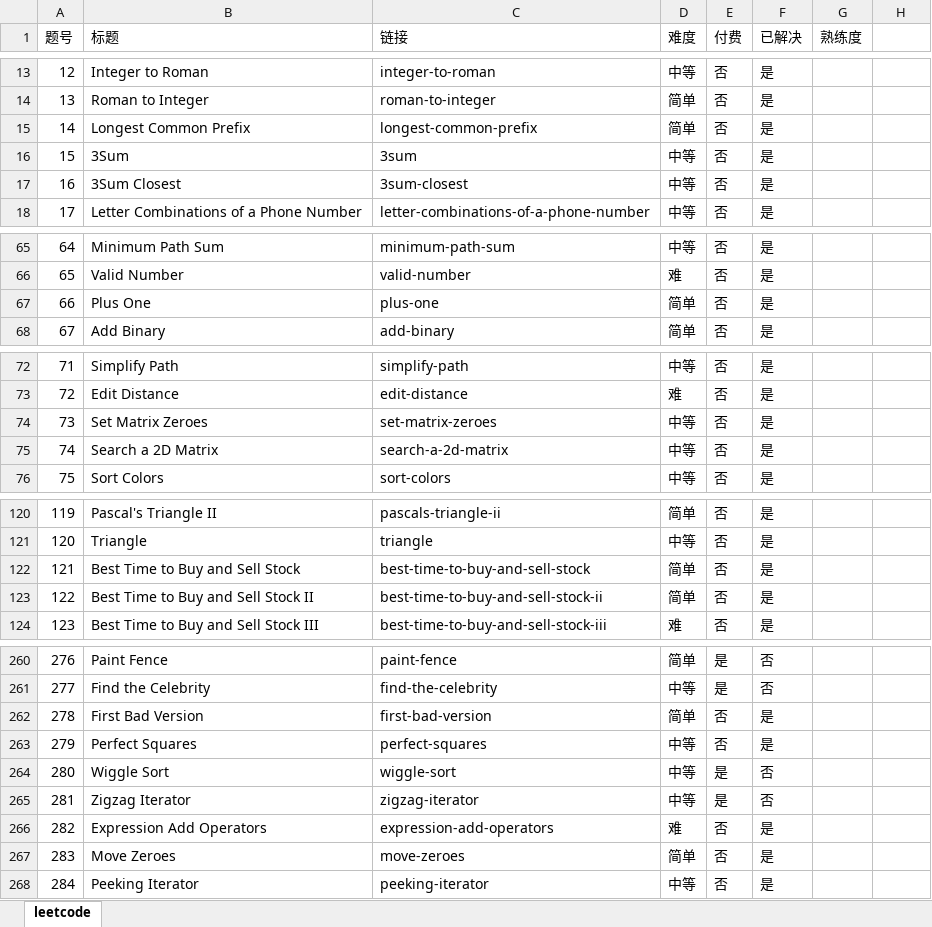
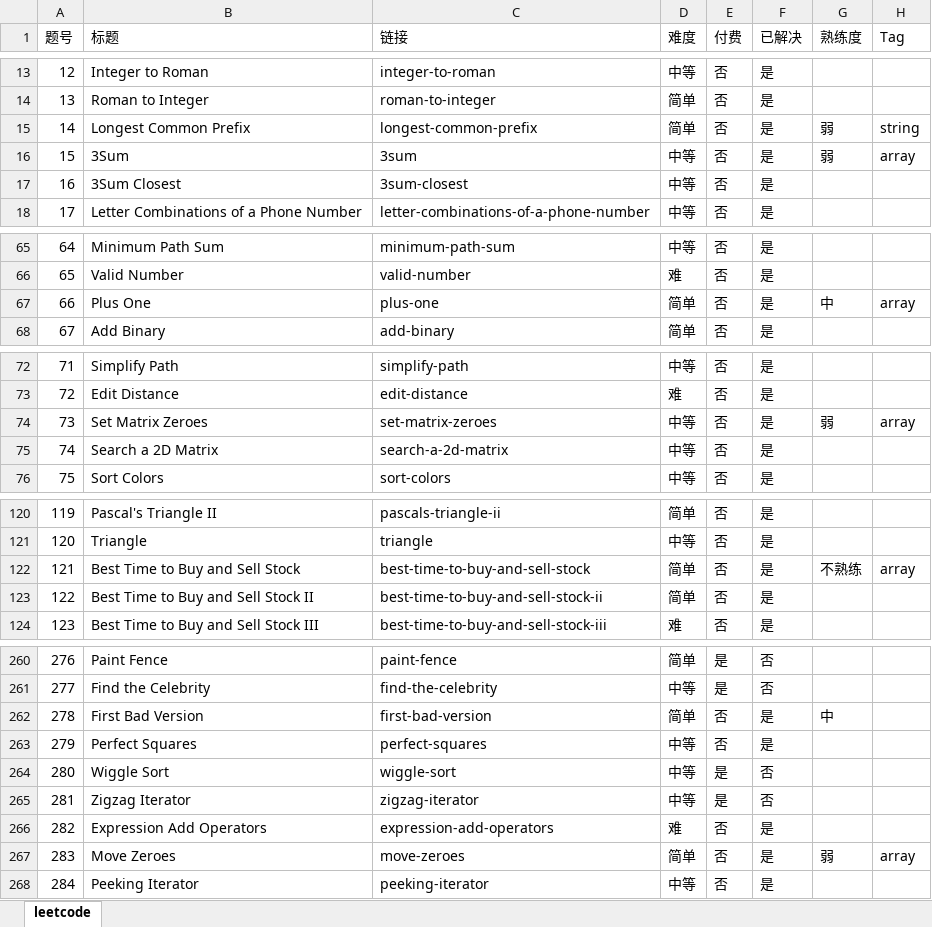
Before and after one commit to Cosmos218/LeetCode-Solutions, an Excel workbook: leetcode.xlsx, sheet leetcode, drawn as a sheet; only a part is shown, gaps mark what is left out; values as stored, in another font and other column widths than the file's, no borders; the diff covers the shown part only; the diff names each change by its address in the sheet, - before the commit and + after, or states it on an @@ line.

```diff
--- a/leetcode.xlsx (sheet leetcode)
+++ b/leetcode.xlsx (sheet leetcode)
-H1: (empty)
+H1: Tag
-G15:G16 (熟练度): (empty)
+G15:G16 (熟练度): 弱
-H15 (Tag): (empty)
+H15 (Tag): string
-H16 (Tag): (empty)
+H16 (Tag): array
-G67 (熟练度): (empty)
+G67 (熟练度): 中
-H67 (Tag): (empty)
+H67 (Tag): array
-G74 (熟练度): (empty)
+G74 (熟练度): 弱
-H74 (Tag): (empty)
+H74 (Tag): array
-G122 (熟练度): (empty)
+G122 (熟练度): 不熟练
-H122 (Tag): (empty)
+H122 (Tag): array
-G262 (熟练度): (empty)
+G262 (熟练度): 中
-G267 (熟练度): (empty)
+G267 (熟练度): 弱
-H267 (Tag): (empty)
+H267 (Tag): array
```
Also changed, not shown: 8 edited cells elsewhere in this sheet, 2 other files.
